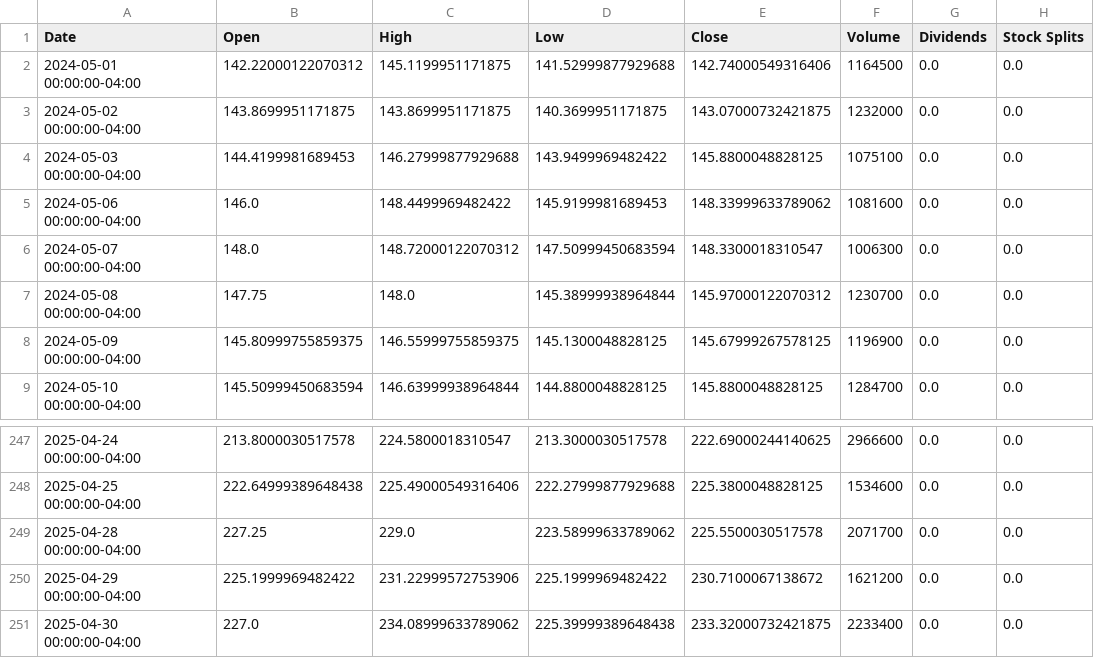
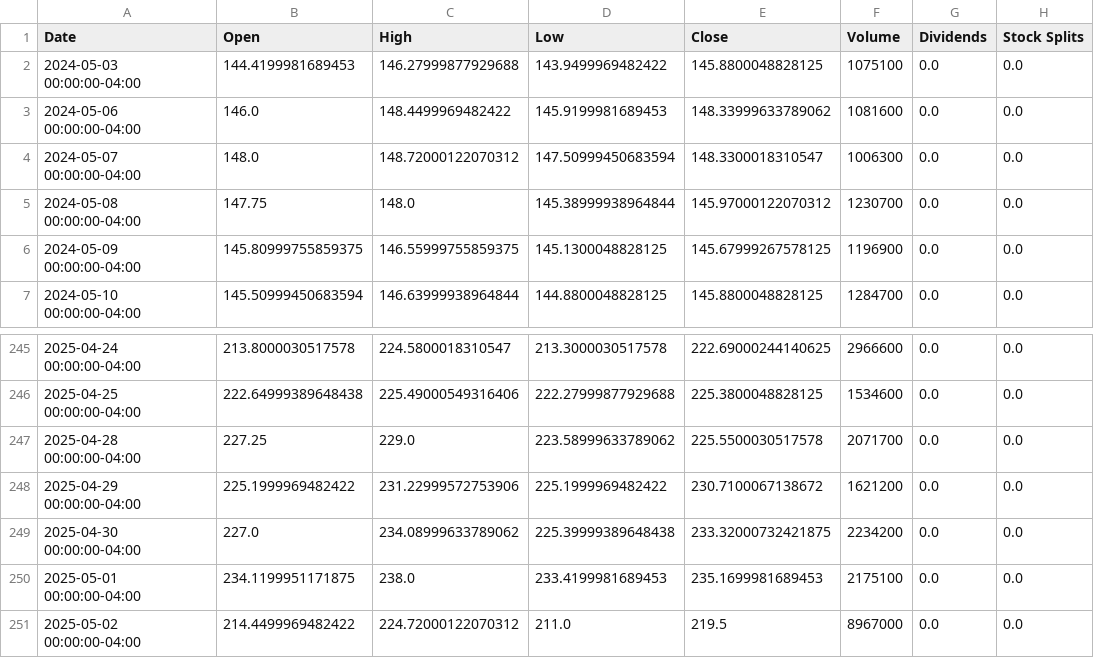
Before and after one commit to researchersec/reimagined-broccoli, a CSV file: historical_data.csv, drawn as a sheet; only a part is shown, gaps mark what is left out.

```diff
--- a/historical_data.csv
+++ b/historical_data.csv
@@ -1,4 +1,2 @@
 Date,Open,High,Low,Close,Volume,Dividends,Stock Splits
-2024-05-01 00:00:00-04:00,142.22000122070312,145.1199951171875,141.52999877929688,142.74000549316406,1164500,0.0,0.0
-2024-05-02 00:00:00-04:00,143.8699951171875,143.8699951171875,140.3699951171875,143.07000732421875,1232000,0.0,0.0
 2024-05-03 00:00:00-04:00,144.4199981689453,146.27999877929688,143.9499969482422,145.8800048828125,1075100,0.0,0.0
@@ -250,2 +248,4 @@ Date,Open,High,Low,Close,Volume,Dividends,Stock Splits
 2025-04-29 00:00:00-04:00,225.1999969482422,231.22999572753906,225.1999969482422,230.7100067138672,1621200,0.0,0.0
-2025-04-30 00:00:00-04:00,227.0,234.08999633789062,225.39999389648438,233.32000732421875,2233400,0.0,0.0
+2025-04-30 00:00:00-04:00,227.0,234.08999633789062,225.39999389648438,233.32000732421875,2234200,0.0,0.0
+2025-05-01 00:00:00-04:00,234.1199951171875,238.0,233.4199981689453,235.1699981689453,2175100,0.0,0.0
+2025-05-02 00:00:00-04:00,214.4499969482422,224.72000122070312,211.0,219.5,8967000,0.0,0.0
```
Also changed, not shown: 1 other file.
